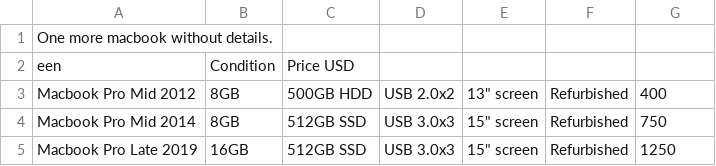
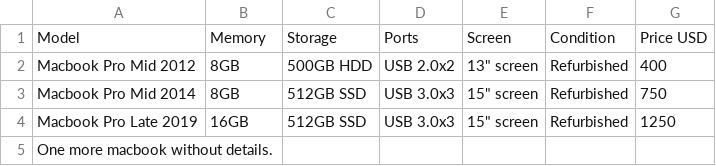
Before and after one commit to PacktWorkshops/The-C-Sharp-Workshop, a CSV file: Chapter01/Exercises/Exercise112/products.csv, drawn as a sheet.

Commit message:
Fixed exercises 1,2,3,4

```diff
--- a/Chapter01/Exercises/Exercise112/products.csv
+++ b/Chapter01/Exercises/Exercise112/products.csv
@@ -1,3 +1,2 @@
-One more macbook without details.
-een;Condition;Price USD
+Model;Memory;Storage;Ports;Screen;Condition;Price USD
 Macbook Pro Mid 2012;8GB;500GB HDD;USB 2.0x2;13" screen;Refurbished;400
@@ -5 +4,2 @@ Macbook Pro Mid 2014;8GB;512GB SSD;USB 3.0x3;15" screen;Refurbished;750
 Macbook Pro Late 2019;16GB;512GB SSD;USB 3.0x3;15" screen;Refurbished;1250
+One more macbook without details.
```
Also changed, not shown: 8 other files.
